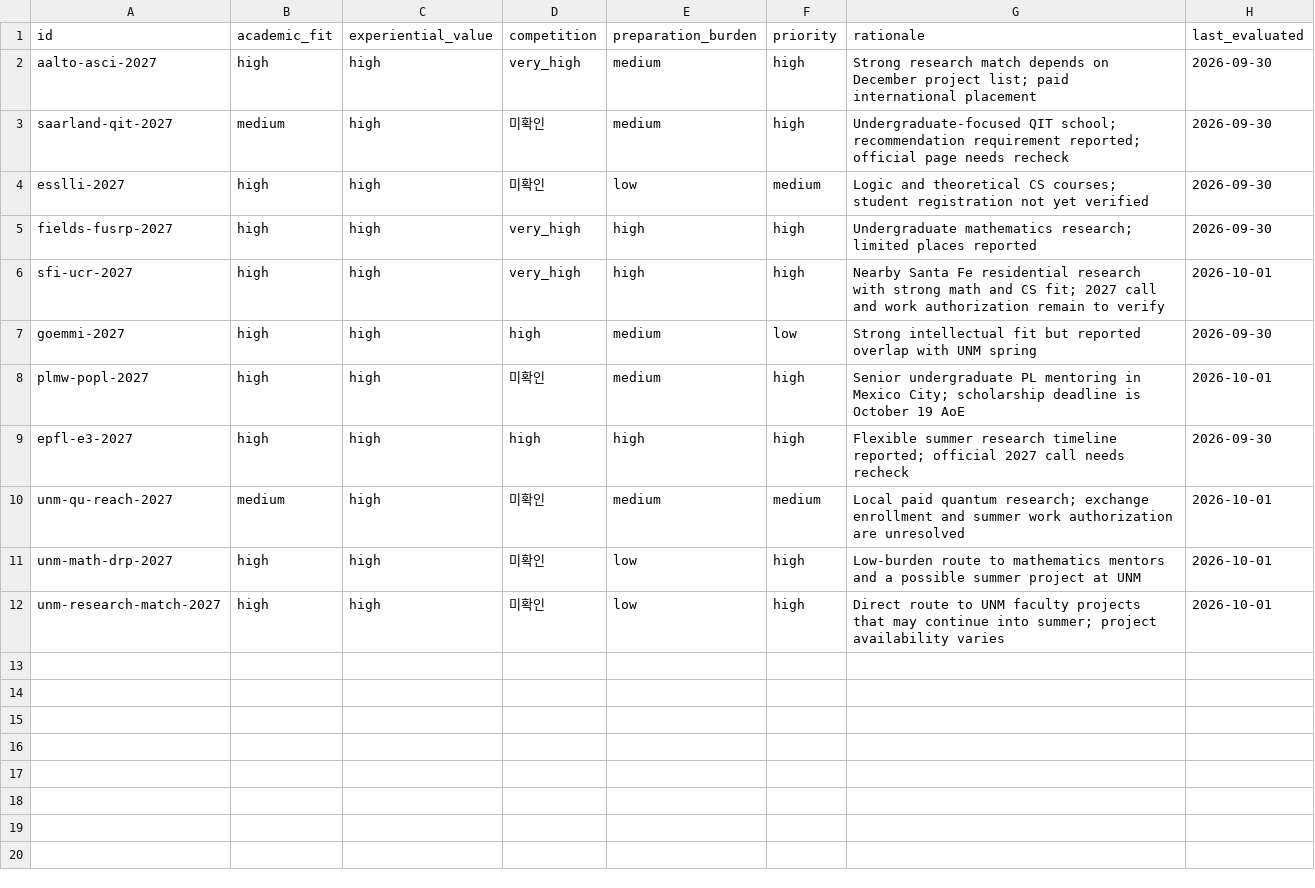
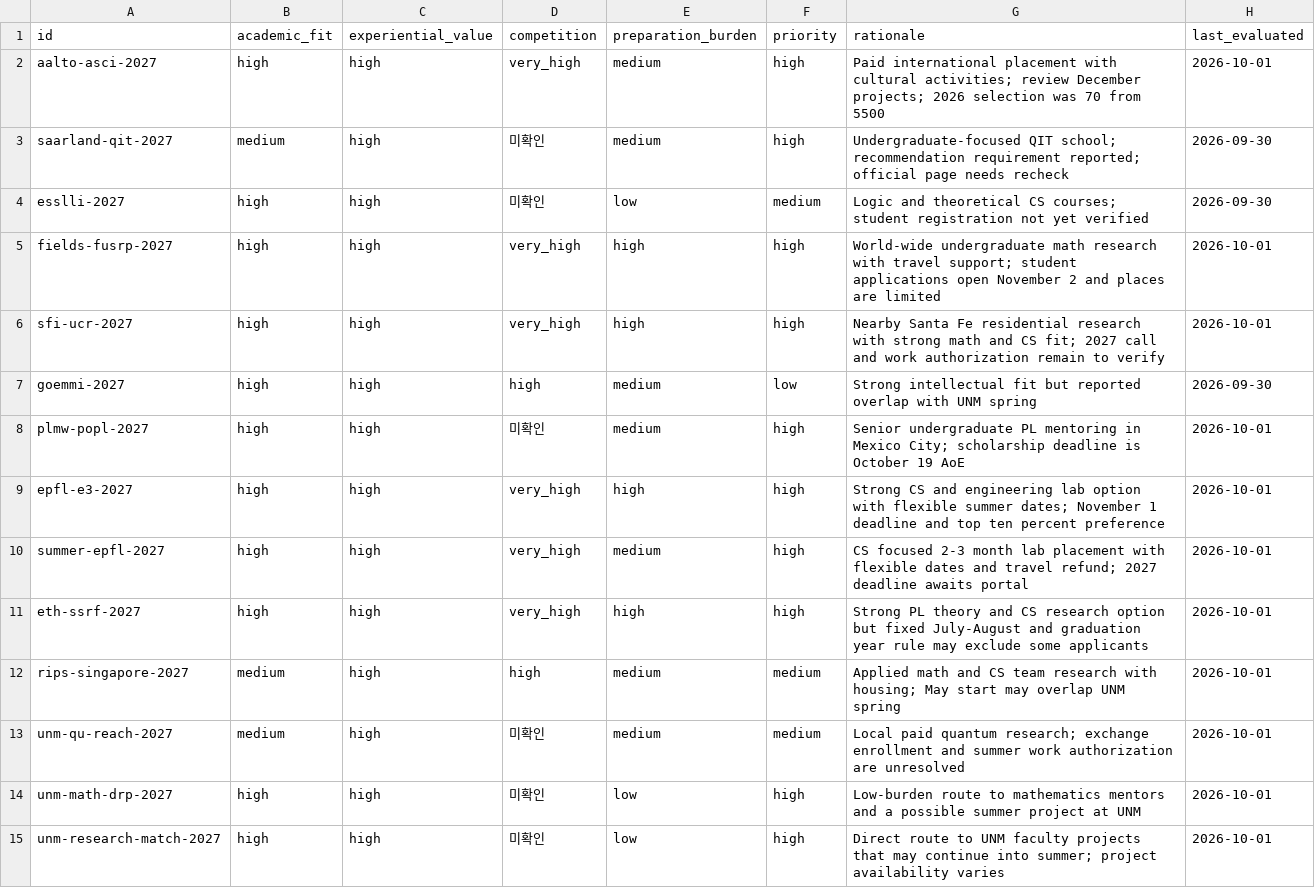
Before and after one commit to ktasha45/radar, a CSV file: data/evaluations.csv, drawn as a sheet.

```diff
--- a/data/evaluations.csv
+++ b/data/evaluations.csv
@@ -1,6 +1,6 @@
 id,academic_fit,experiential_value,competition,preparation_burden,priority,rationale,last_evaluated
-aalto-asci-2027,high,high,very_high,medium,high,Strong research match depends on December project list; paid international placement,2026-09-30
+aalto-asci-2027,high,high,very_high,medium,high,Paid international placement with cultural activities; review December projects; 2026 selection was 70 from 5500,2026-10-01
 saarland-qit-2027,medium,high,미확인,medium,high,Undergraduate-focused QIT school; recommendation requirement reported; official page needs recheck,2026-09-30
 esslli-2027,high,high,미확인,low,medium,Logic and theoretical CS courses; student registration not yet verified,2026-09-30
-fields-fusrp-2027,high,high,very_high,high,high,Undergraduate mathematics research; limited places reported,2026-09-30
+fields-fusrp-2027,high,high,very_high,high,high,World-wide undergraduate math research with travel support; student applications open November 2 and places are limited,2026-10-01
 sfi-ucr-2027,high,high,very_high,high,high,Nearby Santa Fe residential research with strong math and CS fit; 2027 call and work authorization remain to verify,2026-10-01
@@ -8,3 +8,6 @@ goemmi-2027,high,high,high,medium,low,Strong intellectual fit but reported overl
 plmw-popl-2027,high,high,미확인,medium,high,Senior undergraduate PL mentoring in Mexico City; scholarship deadline is October 19 AoE,2026-10-01
-epfl-e3-2027,high,high,high,high,high,Flexible summer research timeline reported; official 2027 call needs recheck,2026-09-30
+epfl-e3-2027,high,high,very_high,high,high,Strong CS and engineering lab option with flexible summer dates; November 1 deadline and top ten percent preference,2026-10-01
+summer-epfl-2027,high,high,very_high,medium,high,CS focused 2-3 month lab placement with flexible dates and travel refund; 2027 deadline awaits portal,2026-10-01
+eth-ssrf-2027,high,high,very_high,high,high,Strong PL theory and CS research option but fixed July-August and graduation year rule may exclude some applicants,2026-10-01
+rips-singapore-2027,medium,high,high,medium,medium,Applied math and CS team research with housing; May start may overlap UNM spring,2026-10-01
 unm-qu-reach-2027,medium,high,미확인,medium,medium,Local paid quantum research; exchange enrollment and summer work authorization are unresolved,2026-10-01
```
Also changed, not shown: data/opportunities.csv, 1 other file.
